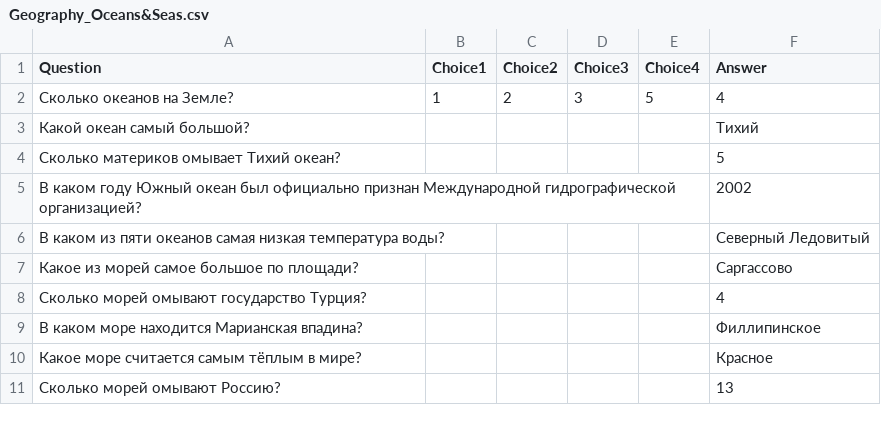
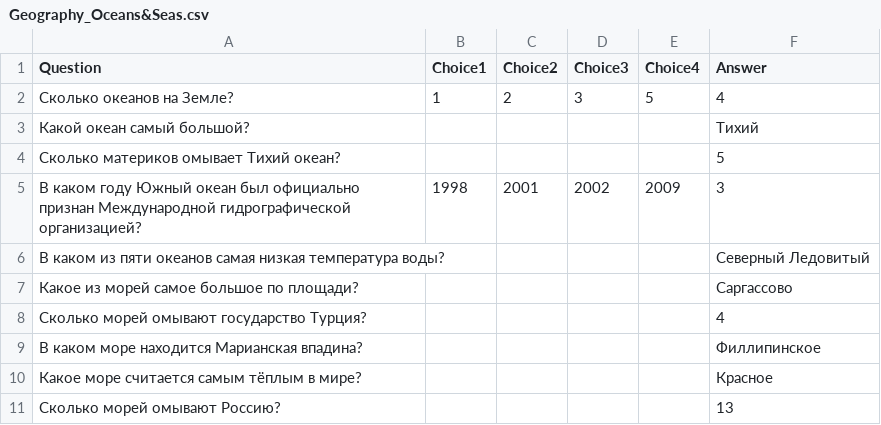
Before and after one commit to LentCrown/Java-Upskilling-Mentor, a CSV file: SpringApp/src/main/resources/Geography_Oceans&Seas.csv, drawn as a sheet.

Commit message:
changed resource file for tests

```diff
--- a/SpringApp/src/main/resources/Geography_Oceans&Seas.csv
+++ b/SpringApp/src/main/resources/Geography_Oceans&Seas.csv
@@ -4,3 +4,3 @@ Question;Choice1;Choice2;Choice3;Choice4;Answer
 Сколько материков омывает Тихий океан?;;;;;5
-В каком году Южный океан был официально признан Международной гидрографической организацией?;;;;;2002
+В каком году Южный океан был официально признан Международной гидрографической организацией?;1998;2001;2002;2009;3
 В каком из пяти океанов самая низкая температура воды?;;;;;Северный Ледовитый
```
Also changed, not shown: 1 other file.
